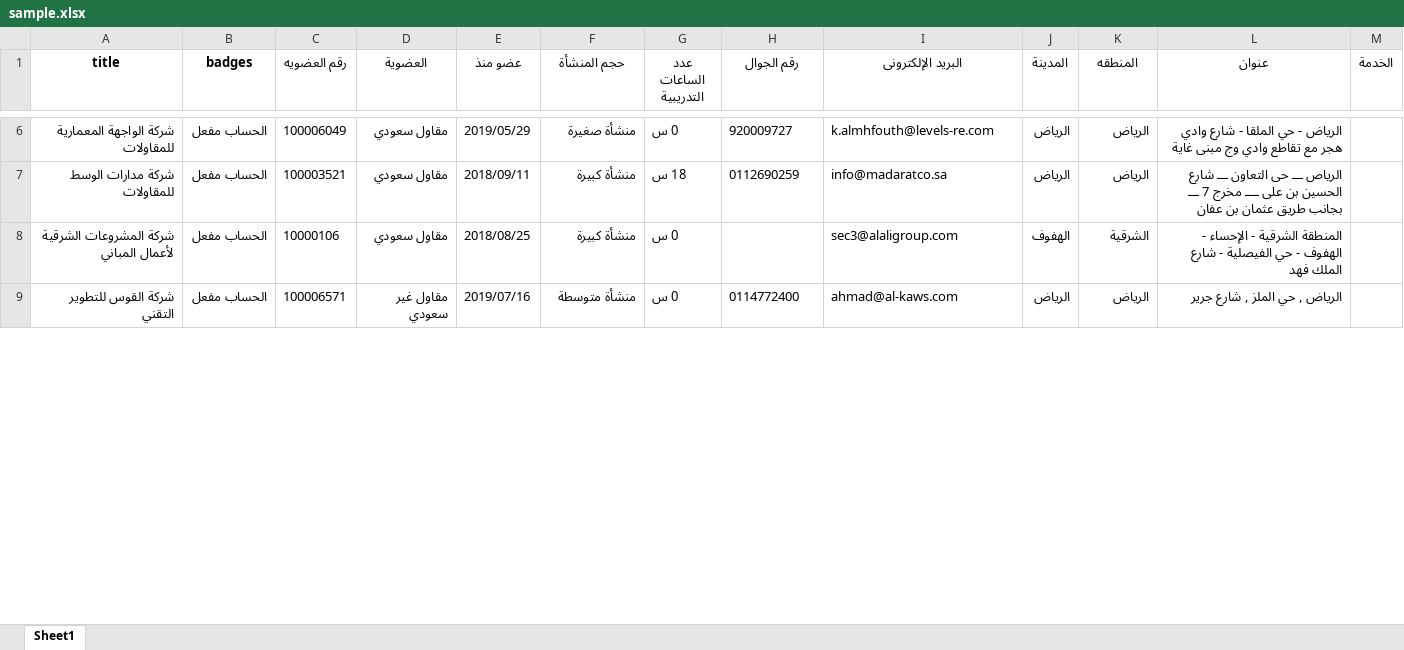
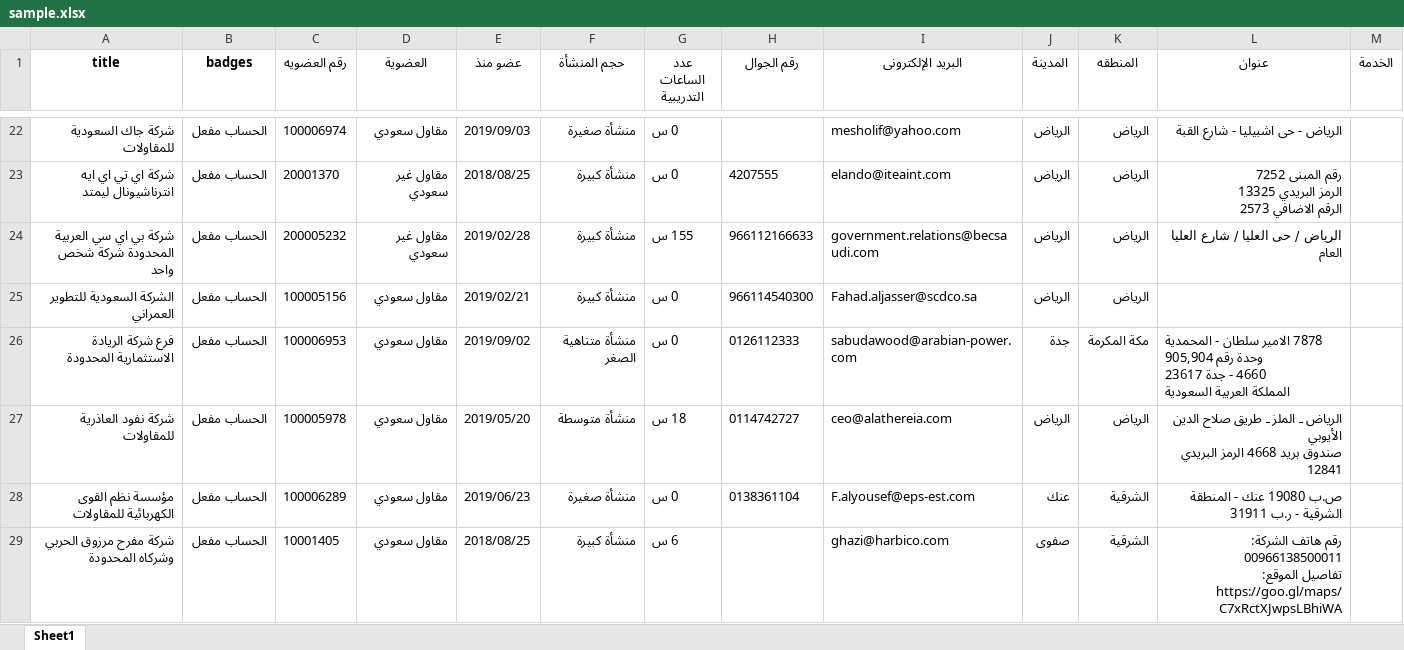
Before and after one commit to aaltatan/web_scraping_projects, an Excel workbook: muqawil/data/sample.xlsx, sheet Sheet1, drawn as a sheet; only a part is shown, gaps mark what is left out; the shorter side is filled out with more unchanged rows; values as stored, in another font and other column widths than the file's, no borders; addresses are those after the commit; ↵ is a line break in a cell; the diff covers the shown part only; the diff names each change by its address in the sheet, - before the commit and + after, or states it on an @@ line.

```diff
--- a/muqawil/data/sample.xlsx (sheet Sheet1)
+++ b/muqawil/data/sample.xlsx (sheet Sheet1)
-A22 (title): شركة الواجهة المعمارية للمقاولات
+A22 (title): شركة جاك السعودية للمقاولات
-C22 (رقم العضويه): 100006049
+C22 (رقم العضويه): 100006974
-E22 (عضو منذ): 2019/05/29
+E22 (عضو منذ): 2019/09/03
-H22 (رقم الجوال): 920009727
+H22 (رقم الجوال): (empty)
-I22 (البريد الإلكترونى): k.almhfouth@levels-re.com
+I22 (البريد الإلكترونى): mesholif@yahoo.com
-L22 (عنوان): الرياض - حي الملقا - شارع وادي هجر مع تقاطع وادي وج مبنى غاية
+L22 (عنوان): الرياض - حى اشبيليا - شارع القبة
+row 23: شركة اي تي اي ايه انترناشيونال ليمتد | الحساب مفعل | 20001370 | مقاول غير سعودي | 2018/08/25 | منشأة كبيرة | 0 س | 4207555 | elando@iteaint.com | الرياض | الرياض | رقم المبنى 7252 ↵ الرمز البريدي 13325 ↵ الرقم الاضافي 2573
+row 24: شركة بي اي سي العربية المحدودة شركة شخص واحد | الحساب مفعل | 200005232 | مقاول غير سعودي | 2019/02/28 | منشأة كبيرة | 155 س | 966112166633 | government.relations@becsaudi.com | الرياض | الرياض | الرياض / حى العليا / شارع العليا العام
+row 25: الشركة السعودية للتطوير العمراني | الحساب مفعل | 100005156 | مقاول سعودي | 2019/02/21 | منشأة كبيرة | 0 س | 966114540300 | Fahad.aljasser@scdco.sa | الرياض | الرياض
+row 26: فرع شركة الريادة الاستثمارية المحدودة | الحساب مفعل | 100006953 | مقاول سعودي | 2019/09/02 | منشأة متناهية الصغر | 0 س | 0126112333 | sabudawood@arabian-power.com | جدة | مكة المكرمة | 7878 الامير سلطان - المحمدية ↵ وحدة رقم 905,904 ↵ 4660 - جدة 23617 ↵ المملكة العربية السعودية
-A27 (title): شركة مدارات الوسط للمقاولات
+A27 (title): شركة نفود العاذرية للمقاولات
-C27 (رقم العضويه): 100003521
+C27 (رقم العضويه): 100005978
-E27 (عضو منذ): 2018/09/11
+E27 (عضو منذ): 2019/05/20
-F27 (حجم المنشأة): منشأة كبيرة
+F27 (حجم المنشأة): منشأة متوسطة
-H27 (رقم الجوال): 0112690259
+H27 (رقم الجوال): 0114742727
-I27 (البريد الإلكترونى): info@madaratco.sa
+I27 (البريد الإلكترونى): ceo@alathereia.com
-L27 (عنوان): الرياص ـــ حى التعاون ـــ شارع الحسين بن على ــــ مخرج 7 ـــ بجانب طريق عثمان بن عفان
+L27 (عنوان): الرياض ـ الملز ـ طريق صلاح الدين الأيوبي ↵ صندوق بريد 4668 الرمز البريدي 12841
+row 28: مؤسسة نظم القوى الكهربائية للمقاولات | الحساب مفعل | 100006289 | مقاول سعودي | 2019/06/23 | منشأة صغيرة | 0 س | 0138361104 | F.alyousef@eps-est.com | عنك | الشرقية | ص.ب 19080 عنك - المنطقة الشرقية - ر.ب 31911
-A29 (title): شركة المشروعات الشرقية لأعمال المباني
+A29 (title): شركة مفرح مرزوق الحربي وشركاه المحدودة
-C29 (رقم العضويه): 10000106
+C29 (رقم العضويه): 10001405
-G29 (عدد الساعات التدريبية): 0 س
+G29 (عدد الساعات التدريبية): 6 س
-I29 (البريد الإلكترونى): sec3@alaligroup.com
+I29 (البريد الإلكترونى): ghazi@harbico.com
-J29 (المدينة): الهفوف
+J29 (المدينة): صفوى
-L29 (عنوان): المنطقة الشرقية - الإحساء - الهفوف - حي الفيصلية - شارع الملك فهد
+L29 (عنوان): رقم هاتف الشركة: 00966138500011 ↵ تفاصيل الموقع: https://goo.gl/maps/C7xRctXJwpsLBhiWA
```
Also changed, not shown: 31 added rows, 36 removed rows, 5 moved rows and 26 edited cells elsewhere in this sheet, 3 other files.
